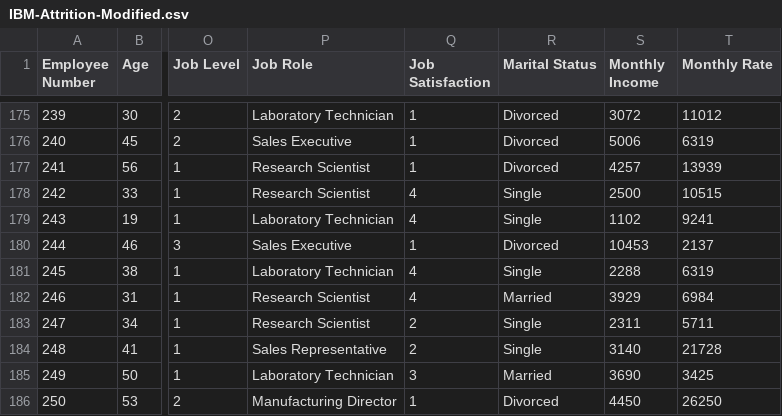
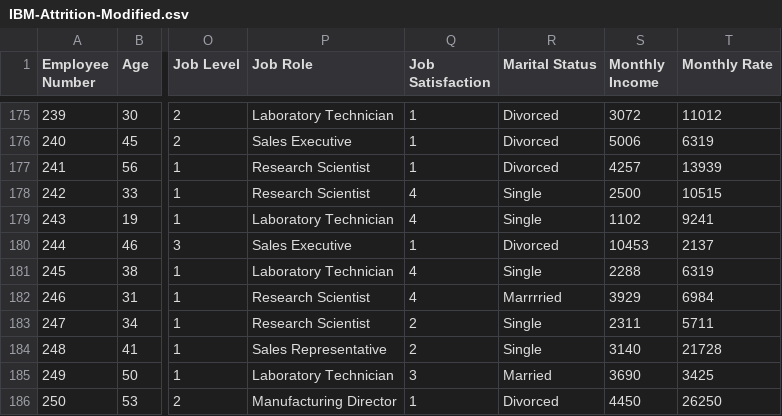
Before and after one commit to jimcody2014/extra-data, a CSV file: IBM-Attrition-Modified.csv, drawn as a sheet; only a part is shown, gaps mark what is left out; the diff covers the shown part only; the diff names each change by its address in the sheet, - before the commit and + after, or states it on an @@ line.

```diff
--- a/IBM-Attrition-Modified.csv
+++ b/IBM-Attrition-Modified.csv
-R182 (Marital Status): Married
+R182 (Marital Status): Marrrried
```
Also changed, not shown: 16 edited cells elsewhere in this file, 4 other files.
